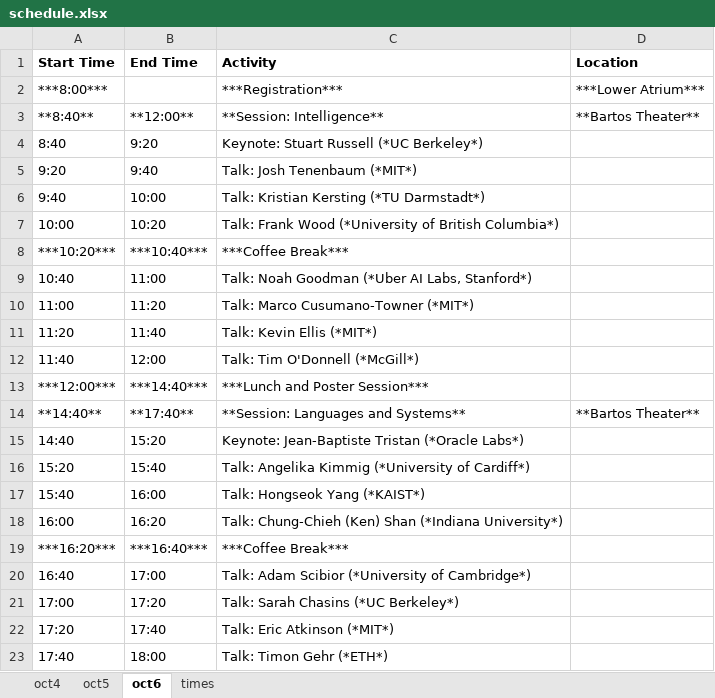
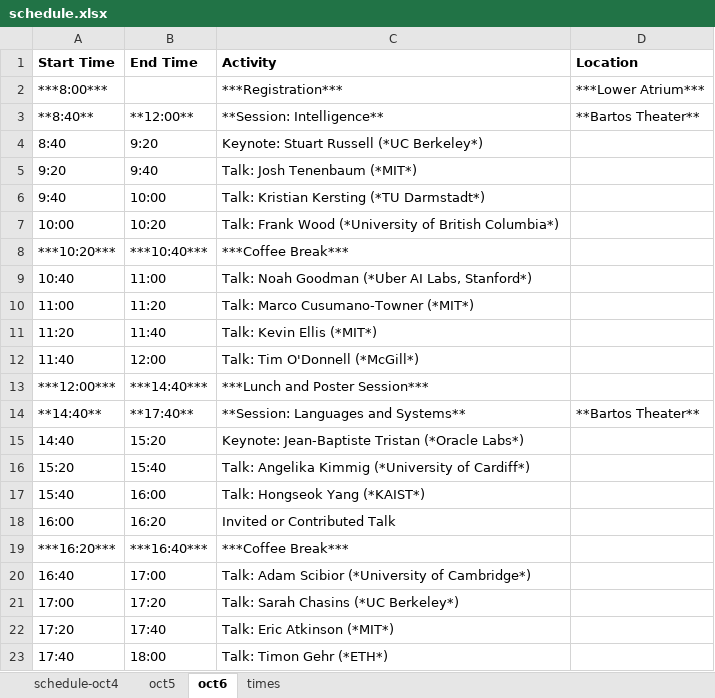
Before and after one commit to probprog-conference/probprog-conference.github.io, an Excel workbook: _data/schedule.xlsx, sheet oct6, drawn as a sheet; values as stored, in another font and other column widths than the file's, no borders; the diff names each change by its address in the sheet, - before the commit and + after, or states it on an @@ line.

Commit message:
updated industry day schedule

```diff
--- a/_data/schedule.xlsx (sheet oct6)
+++ b/_data/schedule.xlsx (sheet oct6)
-sheet tab: oct4
+sheet tab: schedule-oct4
-C18 (Activity): Talk: Chung-Chieh (Ken) Shan (*Indiana University*)
+C18 (Activity): Invited or Contributed Talk
```
Also changed, not shown: sheet schedule-oct4, sheet oct5, sheet times, formulas that keep their value, 3 other files.
